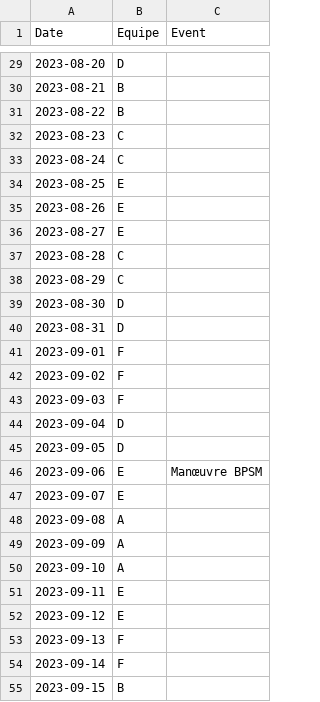
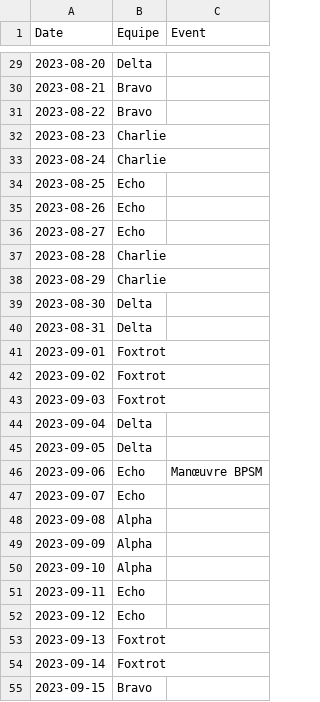
Before and after one commit to lr-can/pharmacie-collonge, a CSV file: Planning_de_garde.csv, drawn as a sheet; only a part is shown, gaps mark what is left out; the diff covers the shown part only.

```diff
--- a/Planning_de_garde.csv
+++ b/Planning_de_garde.csv
@@ -29,27 +29,27 @@ Date;Equipe;Event
-2023-08-20;D;
-2023-08-21;B;
-2023-08-22;B;
-2023-08-23;C;
-2023-08-24;C;
-2023-08-25;E;
-2023-08-26;E;
-2023-08-27;E;
-2023-08-28;C;
-2023-08-29;C;
-2023-08-30;D;
-2023-08-31;D;
-2023-09-01;F;
-2023-09-02;F;
-2023-09-03;F;
-2023-09-04;D;
-2023-09-05;D;
-2023-09-06;E;Manœuvre BPSM
-2023-09-07;E;
-2023-09-08;A;
-2023-09-09;A;
-2023-09-10;A;
-2023-09-11;E;
-2023-09-12;E;
-2023-09-13;F;
-2023-09-14;F;
-2023-09-15;B;
+2023-08-20;Delta;
+2023-08-21;Bravo;
+2023-08-22;Bravo;
+2023-08-23;Charlie;
+2023-08-24;Charlie;
+2023-08-25;Echo;
+2023-08-26;Echo;
+2023-08-27;Echo;
+2023-08-28;Charlie;
+2023-08-29;Charlie;
+2023-08-30;Delta;
+2023-08-31;Delta;
+2023-09-01;Foxtrot;
+2023-09-02;Foxtrot;
+2023-09-03;Foxtrot;
+2023-09-04;Delta;
+2023-09-05;Delta;
+2023-09-06;Echo;Manœuvre BPSM
+2023-09-07;Echo;
+2023-09-08;Alpha;
+2023-09-09;Alpha;
+2023-09-10;Alpha;
+2023-09-11;Echo;
+2023-09-12;Echo;
+2023-09-13;Foxtrot;
+2023-09-14;Foxtrot;
+2023-09-15;Bravo;
```
Also changed, not shown: 134 edited cells elsewhere in this file.
